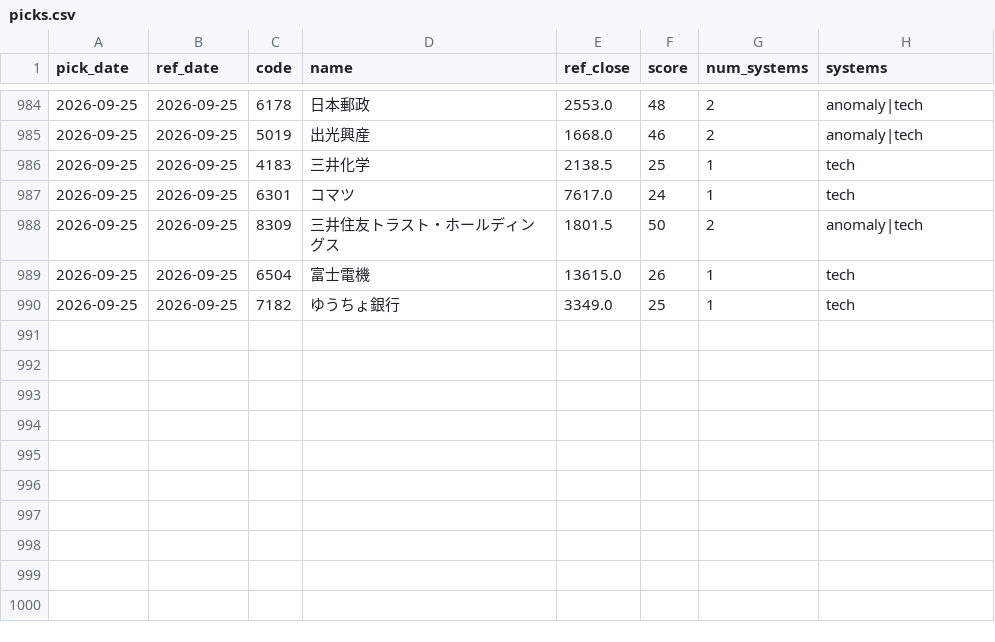
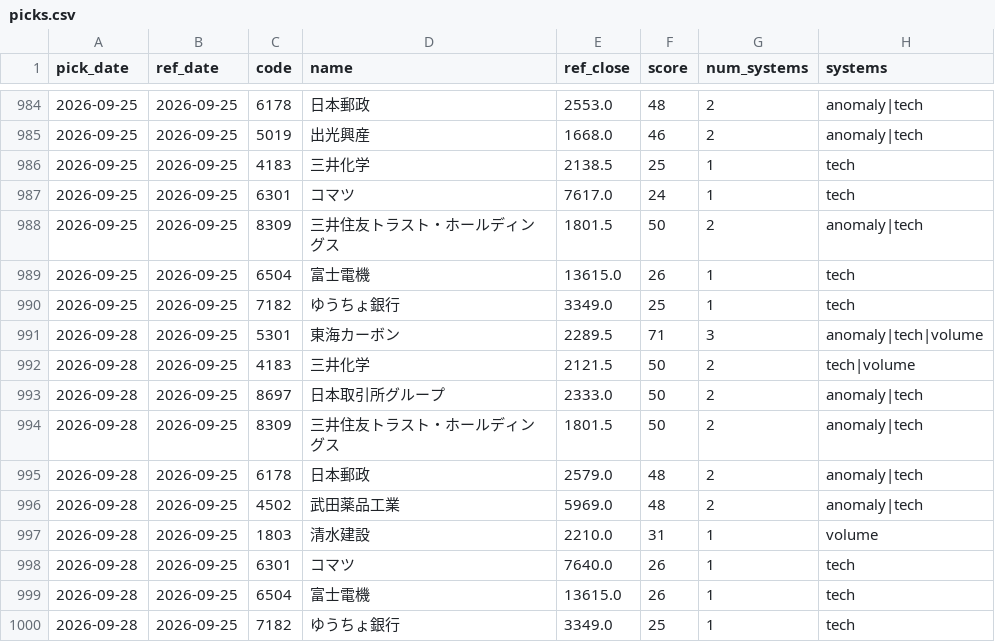
Before and after one commit to Resapan159/Kabu-app, a CSV file: history/picks.csv, drawn as a sheet; only a part is shown, gaps mark what is left out.

```diff
--- a/history/picks.csv
+++ b/history/picks.csv
@@ -990 +990,11 @@ pick_date,ref_date,code,name,ref_close,score,num_systems,systems
 2026-09-25,2026-09-25,7182,ゆうちょ銀行,3349.0,25,1,tech
+2026-09-28,2026-09-25,5301,東海カーボン,2289.5,71,3,anomaly|tech|volume
+2026-09-28,2026-09-25,4183,三井化学,2121.5,50,2,tech|volume
+2026-09-28,2026-09-25,8697,日本取引所グループ,2333.0,50,2,anomaly|tech
+2026-09-28,2026-09-25,8309,三井住友トラスト・ホールディングス,1801.5,50,2,anomaly|tech
+2026-09-28,2026-09-25,6178,日本郵政,2579.0,48,2,anomaly|tech
+2026-09-28,2026-09-25,4502,武田薬品工業,5969.0,48,2,anomaly|tech
+2026-09-28,2026-09-25,1803,清水建設,2210.0,31,1,volume
+2026-09-28,2026-09-25,6301,コマツ,7640.0,26,1,tech
+2026-09-28,2026-09-25,6504,富士電機,13615.0,26,1,tech
+2026-09-28,2026-09-25,7182,ゆうちょ銀行,3349.0,25,1,tech
```
Also changed, not shown: history/results.csv, 2 other files.
